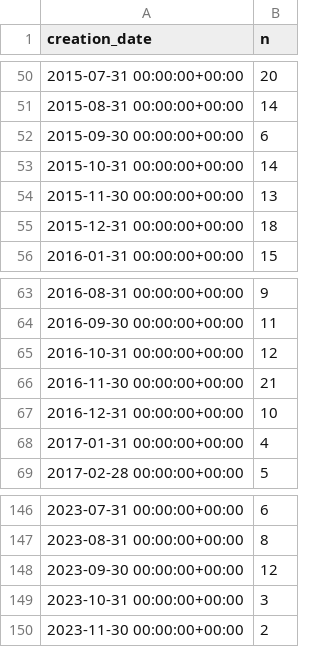
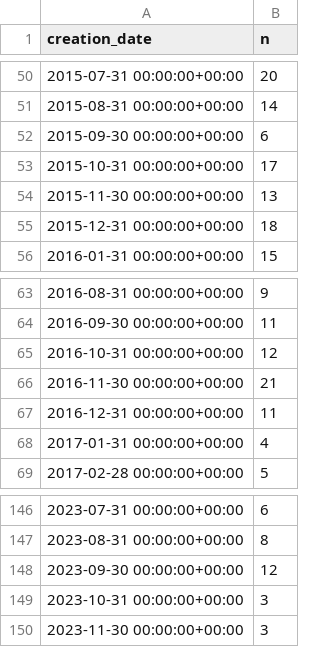
Before and after one commit to palewire/nyc-open-data-monitor, a CSV file: data/clean/creations_by_month.csv, drawn as a sheet; only a part is shown, gaps mark what is left out.

```diff
--- a/data/clean/creations_by_month.csv
+++ b/data/clean/creations_by_month.csv
@@ -52,3 +52,3 @@ creation_date,n
 2015-09-30 00:00:00+00:00,6
-2015-10-31 00:00:00+00:00,14
+2015-10-31 00:00:00+00:00,17
 2015-11-30 00:00:00+00:00,13
@@ -66,3 +66,3 @@ creation_date,n
 2016-11-30 00:00:00+00:00,21
-2016-12-31 00:00:00+00:00,10
+2016-12-31 00:00:00+00:00,11
 2017-01-31 00:00:00+00:00,4
@@ -149,2 +149,2 @@ creation_date,n
 2023-10-31 00:00:00+00:00,3
-2023-11-30 00:00:00+00:00,2
+2023-11-30 00:00:00+00:00,3
```
Also changed, not shown: data/clean/creator_counts.csv, data/clean/days_since_update.csv, 9 other files.
